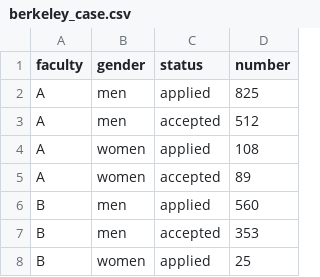
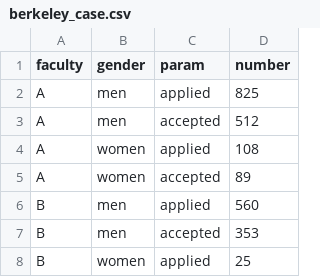
Before and after one commit to feelthelearn/useful_python_code, a CSV file: Pandas_MultiIndex/berkeley_case.csv, drawn as a sheet; only a part is shown.

```diff
--- a/Pandas_MultiIndex/berkeley_case.csv
+++ b/Pandas_MultiIndex/berkeley_case.csv
@@ -1,2 +1,2 @@
-faculty;gender;status;number
+faculty;gender;param;number
 A;men;applied;825
```
Also changed, not shown: 1 other file.
